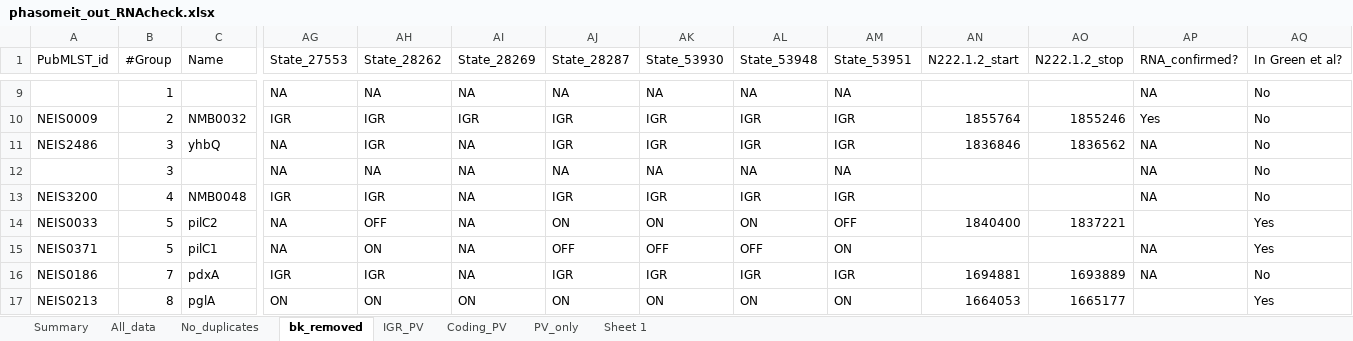
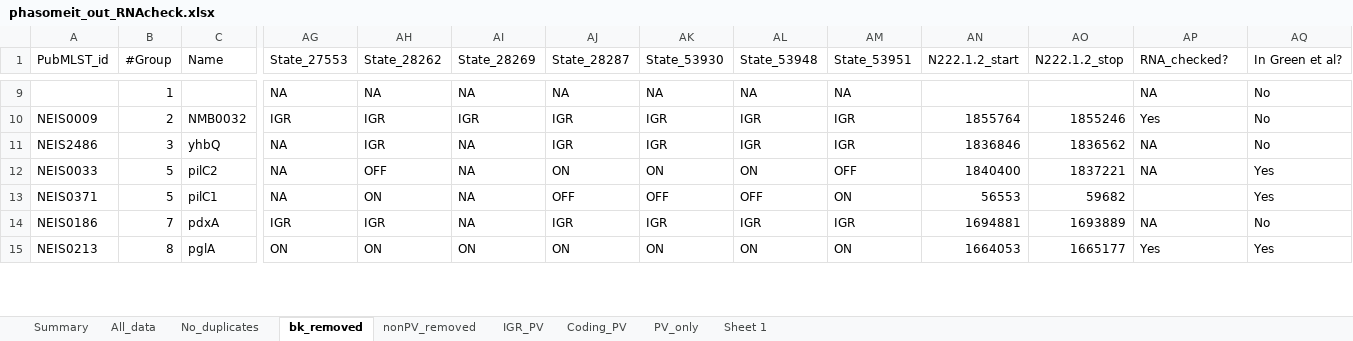
Before and after one commit to jackclark47/PhD, an Excel workbook: PhasomeIt_data/phasomeit_out_RNAcheck.xlsx, sheet bk_removed, drawn as a sheet; only a part is shown, gaps mark what is left out; values as stored, in another font and other column widths than the file's, no cell formats; charts and pictures not drawn; removed rows and columns are numbered as before the commit, all else as after; rows hold the shown columns only; the diff covers the shown part only; the diff names each change by its address in the sheet, - before the commit and + after, or states it on an @@ line.

```diff
--- a/PhasomeIt_data/phasomeit_out_RNAcheck.xlsx (sheet bk_removed)
+++ b/PhasomeIt_data/phasomeit_out_RNAcheck.xlsx (sheet bk_removed)
+sheet tab: nonPV_removed
-AP1: RNA_confirmed?
+AP1: RNA_checked?
-row 12:  | 3 |  | NA | NA | NA | NA | NA | NA | NA |  |  | NA | No
-row 13: NEIS3200 | 4 | NMB0048 | IGR | IGR | NA | IGR | IGR | IGR | IGR |  |  | NA | No
-AP12 (RNA_checked?): (empty)
+AP12 (RNA_checked?): NA
-AN13 (N222.1.2_start): (empty)
+AN13 (N222.1.2_start): 56553
-AO13 (N222.1.2_stop): (empty)
+AO13 (N222.1.2_stop): 59682
-AP13 (RNA_checked?): NA
+AP13 (RNA_checked?): (empty)
-AP15 (RNA_checked?): (empty)
+AP15 (RNA_checked?): Yes
```
Also changed, not shown: 2 removed rows and 121 edited cells elsewhere in this sheet, sheet Summary, cell formats, formulas that keep their value, charts or pictures, 6 other files.
